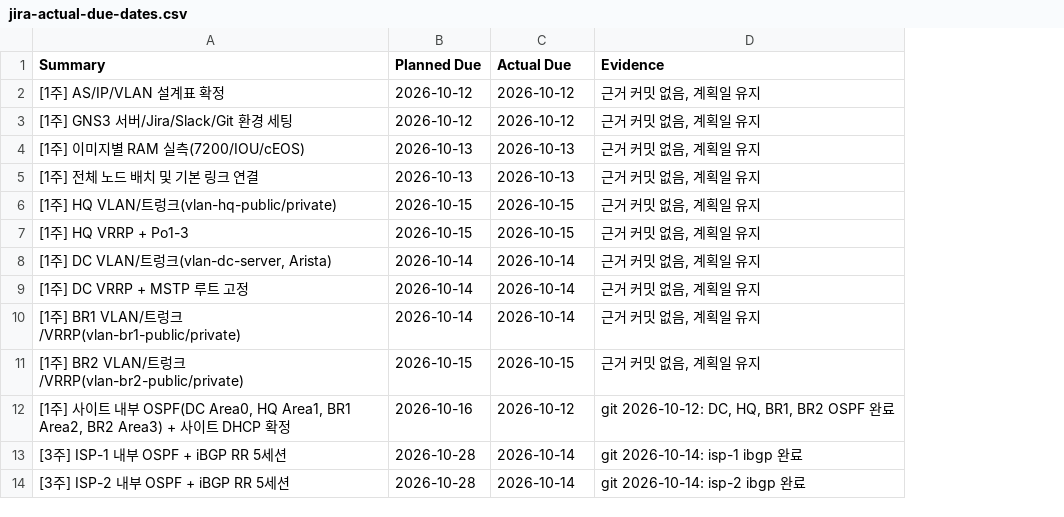
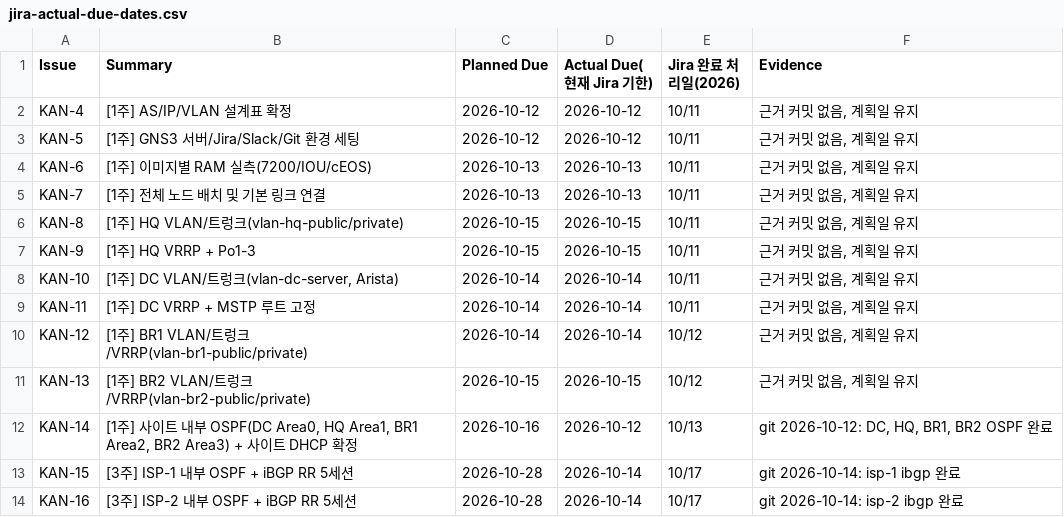
Before and after one commit to KSNAM97/multivendor-wan-dmvpn-mpls-lab, a CSV file: jira/jira-actual-due-dates.csv, drawn as a sheet; only a part is shown; addresses are those after the commit; the diff names each change by its address in the sheet, - before the commit and + after, or states it on an @@ line.

Commit message:
일정을 Jira 완료 처리일 기준으로 정리, 취소선으로 렌더링되는 ~ 표기 수정

```diff
--- a/jira/jira-actual-due-dates.csv
+++ b/jira/jira-actual-due-dates.csv
+column A (Issue), rows 2-14: KAN-4 | KAN-5 | KAN-6 | KAN-7 | KAN-8 | KAN-9 | KAN-10 | KAN-11 | KAN-12 | KAN-13 | KAN-14 | KAN-15 | KAN-16
+column E (Jira 완료 처리일(2026)), rows 2-14: 10/11 | 10/11 | 10/11 | 10/11 | 10/11 | 10/11 | 10/11 | 10/11 | 10/12 | 10/12 | 10/13 | 10/17 | 10/17
-D1: Actual Due
+D1: Actual Due(현재 Jira 기한)
```
Also changed, not shown: 15 other files.
